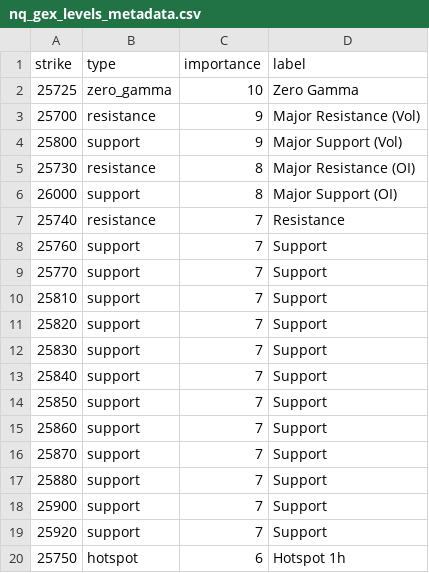
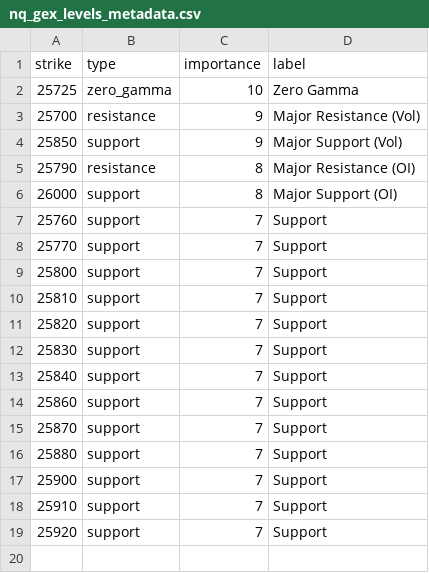
Before and after one commit to enzocosson/seed_enzocosson_gex, a CSV file: nq_gex_levels_metadata.csv, drawn as a sheet.

```diff
--- a/nq_gex_levels_metadata.csv
+++ b/nq_gex_levels_metadata.csv
@@ -3,8 +3,8 @@ strike,type,importance,label
 25700,resistance,9,Major Resistance (Vol)
-25800,support,9,Major Support (Vol)
-25730,resistance,8,Major Resistance (OI)
+25850,support,9,Major Support (Vol)
+25790,resistance,8,Major Resistance (OI)
 26000,support,8,Major Support (OI)
-25740,resistance,7,Resistance
 25760,support,7,Support
 25770,support,7,Support
+25800,support,7,Support
 25810,support,7,Support
@@ -13,3 +13,2 @@ strike,type,importance,label
 25840,support,7,Support
-25850,support,7,Support
 25860,support,7,Support
@@ -18,3 +17,3 @@ strike,type,importance,label
 25900,support,7,Support
+25910,support,7,Support
 25920,support,7,Support
-25750,hotspot,6,Hotspot 1h
```
Also changed, not shown: es_gex_levels.csv, es_gex_levels_metadata.csv, 2 other files.
